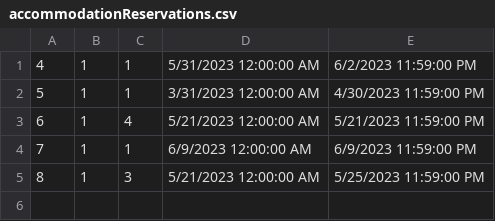
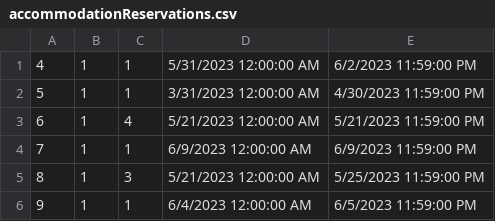
Before and after one commit to anjalovric/Tim1, a CSV file: InitialProject/Resources/Data/accommodationReservations.csv, drawn as a sheet.

```diff
--- a/InitialProject/Resources/Data/accommodationReservations.csv
+++ b/InitialProject/Resources/Data/accommodationReservations.csv
@@ -5 +5,2 @@
 8|1|3|5/21/2023 12:00:00 AM|5/25/2023 11:59:00 PM
+9|1|1|6/4/2023 12:00:00 AM|6/5/2023 11:59:00 PM
```
Also changed, not shown: 12 other files.
